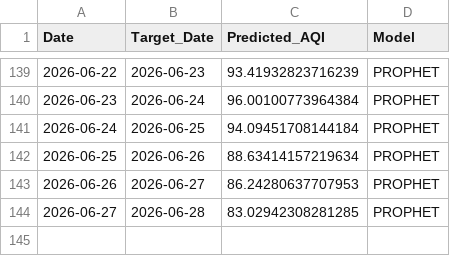
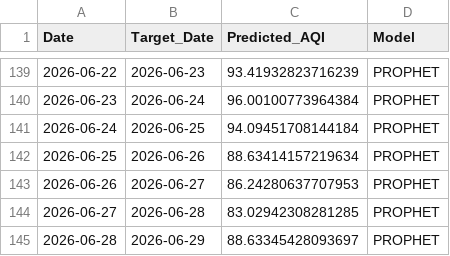
Before and after one commit to pavan3767/Project-AQI, a CSV file: forecast_history.csv, drawn as a sheet; only a part is shown, gaps mark what is left out.

```diff
--- a/forecast_history.csv
+++ b/forecast_history.csv
@@ -144 +144,2 @@ Date,Target_Date,Predicted_AQI,Model
 2026-06-27,2026-06-28,83.02942308281285,PROPHET
+2026-06-28,2026-06-29,88.63345428093697,PROPHET
```
Also changed, not shown: Cleaned AQI Bulk data (26th Jan).csv, drift_log.csv, 2 other files.
